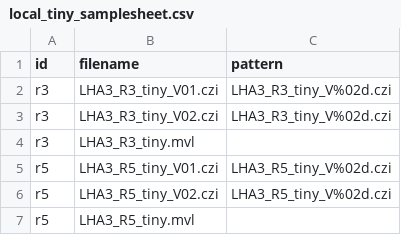
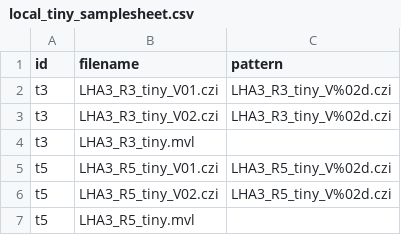
Before and after one commit to JaneliaSciComp/easifish, a CSV file: examples/local_tiny_samplesheet.csv, drawn as a sheet.

Commit message:
renamed id

```diff
--- a/examples/local_tiny_samplesheet.csv
+++ b/examples/local_tiny_samplesheet.csv
@@ -1,7 +1,7 @@
 id,filename,pattern
-r3,LHA3_R3_tiny_V01.czi,LHA3_R3_tiny_V%02d.czi
-r3,LHA3_R3_tiny_V02.czi,LHA3_R3_tiny_V%02d.czi
-r3,LHA3_R3_tiny.mvl,
-r5,LHA3_R5_tiny_V01.czi,LHA3_R5_tiny_V%02d.czi
-r5,LHA3_R5_tiny_V02.czi,LHA3_R5_tiny_V%02d.czi
-r5,LHA3_R5_tiny.mvl,
+t3,LHA3_R3_tiny_V01.czi,LHA3_R3_tiny_V%02d.czi
+t3,LHA3_R3_tiny_V02.czi,LHA3_R3_tiny_V%02d.czi
+t3,LHA3_R3_tiny.mvl,
+t5,LHA3_R5_tiny_V01.czi,LHA3_R5_tiny_V%02d.czi
+t5,LHA3_R5_tiny_V02.czi,LHA3_R5_tiny_V%02d.czi
+t5,LHA3_R5_tiny.mvl,
```
